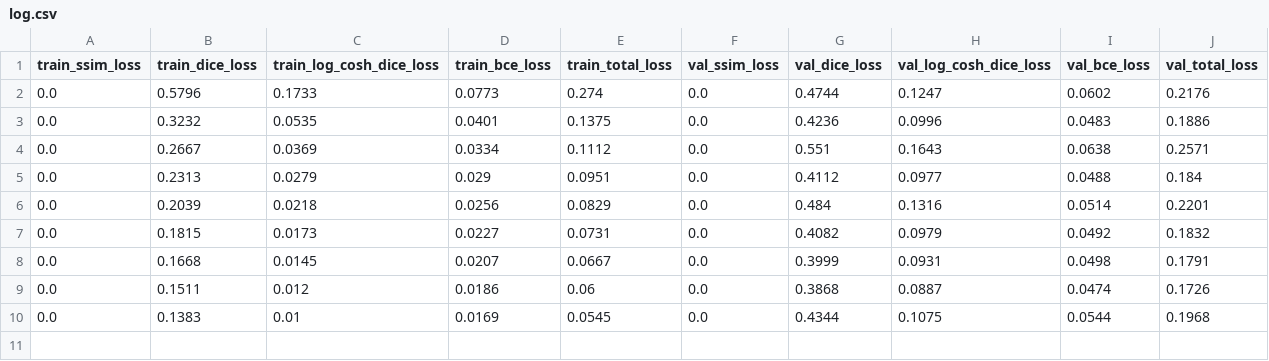
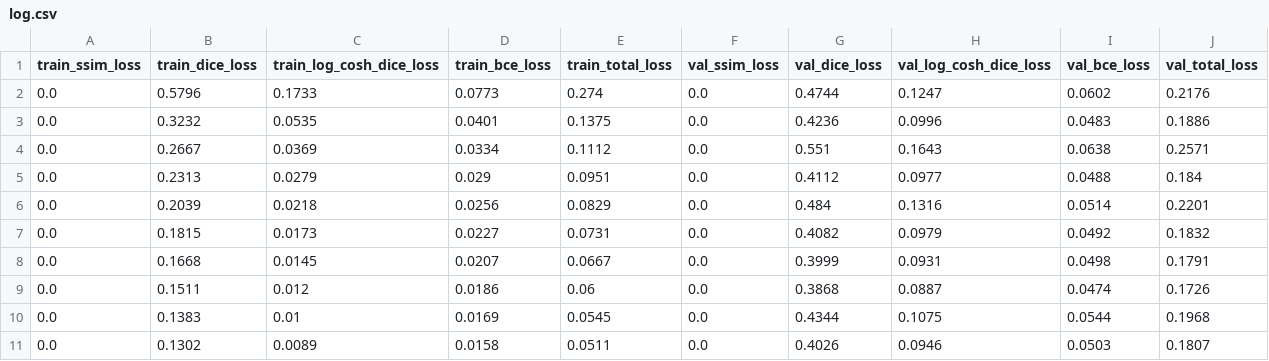
Before and after one commit to shivaiisc/Quantum_unet, a CSV file: logs/unet-test/log.csv, drawn as a sheet.

```diff
--- a/logs/unet-test/log.csv
+++ b/logs/unet-test/log.csv
@@ -10 +10,2 @@ train_ssim_loss,train_dice_loss,train_log_cosh_dice_loss,train_bce_loss,train_to
 0.0,0.1383,0.01,0.0169,0.0545,0.0,0.4344,0.1075,0.0544,0.1968
+0.0,0.1302,0.0089,0.0158,0.0511,0.0,0.4026,0.0946,0.0503,0.1807
```
Also changed, not shown: 5 other files.
